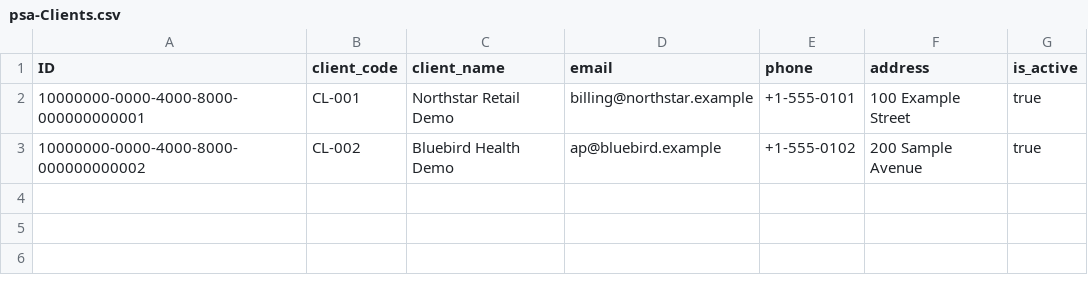
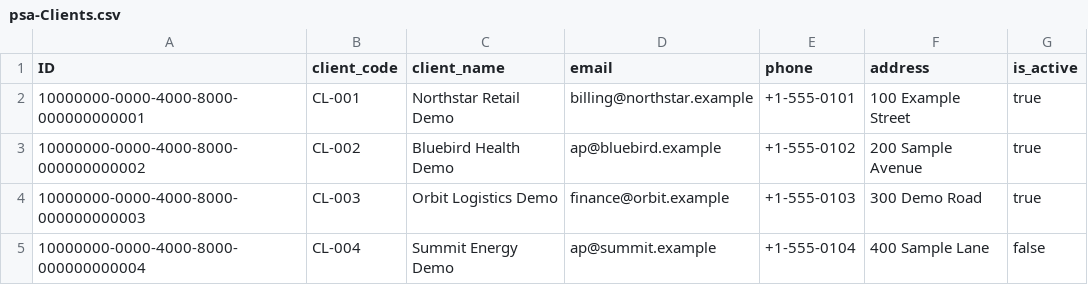
Before and after one commit to gauravkhivasara0/cg-sap-psa, a CSV file: db/data/psa-Clients.csv, drawn as a sheet; the diff names each change by its address in the sheet, - before the commit and + after, or states it on an @@ line.

```diff
--- a/db/data/psa-Clients.csv
+++ b/db/data/psa-Clients.csv
+row 4: 10000000-0000-4000-8000-000000000003 | CL-003 | Orbit Logistics Demo | finance@orbit.example | +1-555-0103 | 300 Demo Road | true
+row 5: 10000000-0000-4000-8000-000000000004 | CL-004 | Summit Energy Demo | ap@summit.example | +1-555-0104 | 400 Sample Lane | false
```
Also changed, not shown: db/data/psa-Budgets.csv, db/data/psa-Departments.csv, 12 other files.
